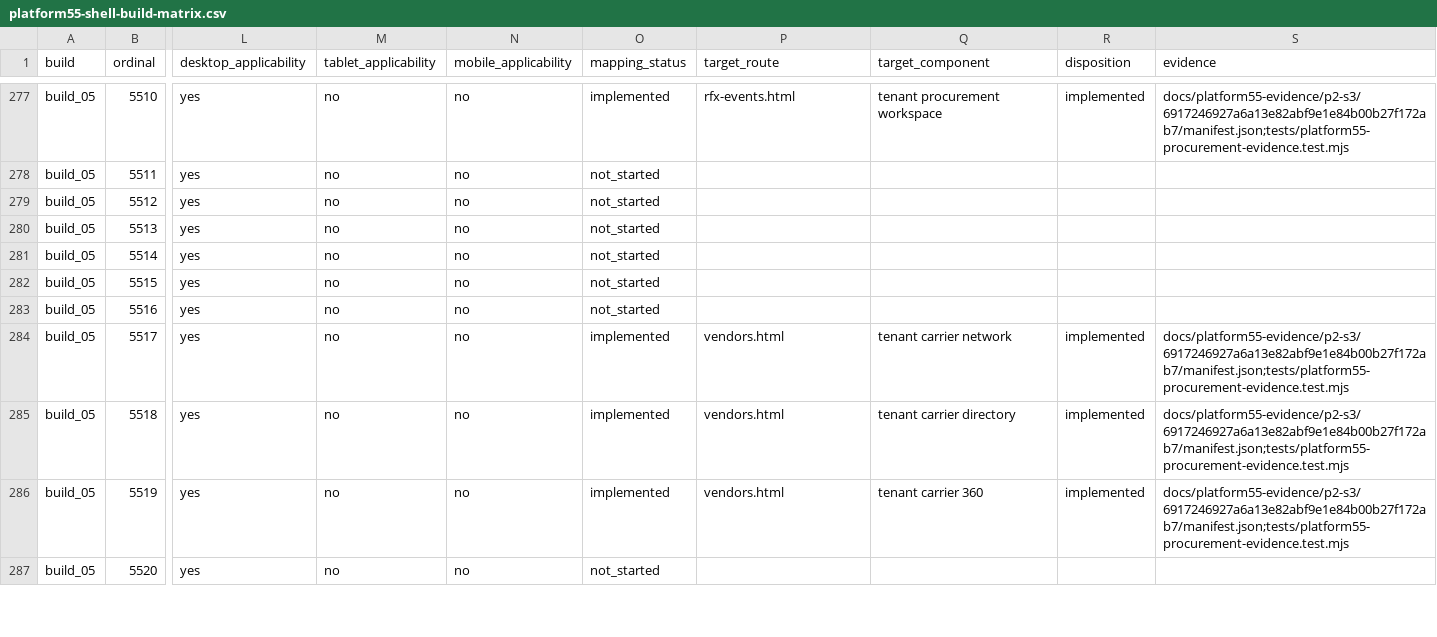
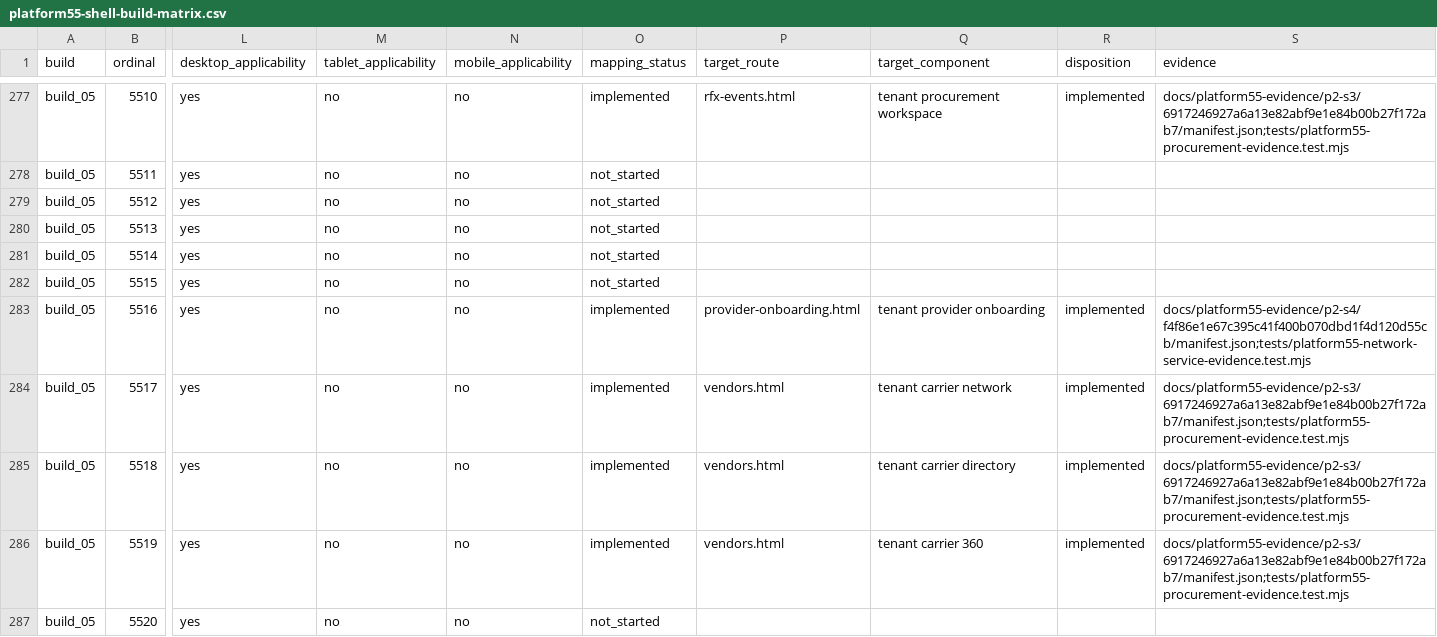
Before and after one commit to elandopando8892/rateware, a CSV file: docs/platform55-shell-build-matrix.csv, drawn as a sheet; only a part is shown, gaps mark what is left out; the diff covers the shown part only; the diff names each change by its address in the sheet, - before the commit and + after, or states it on an @@ line.

Commit message:
docs: record P2 network service evidence

```diff
--- a/docs/platform55-shell-build-matrix.csv
+++ b/docs/platform55-shell-build-matrix.csv
-O283 (mapping_status): not_started
+O283 (mapping_status): implemented
-P283 (target_route): (empty)
+P283 (target_route): provider-onboarding.html
-Q283 (target_component): (empty)
+Q283 (target_component): tenant provider onboarding
-R283 (disposition): (empty)
+R283 (disposition): implemented
-S283 (evidence): (empty)
+S283 (evidence): docs/platform55-evidence/p2-s4/f4f86e1e67c395c41f400b070dbd1f4d120d55cb/manifest.json;tests/platform55-network-service-evidence.test.mjs
```
Also changed, not shown: 60 edited cells elsewhere in this file, 7 other files.
